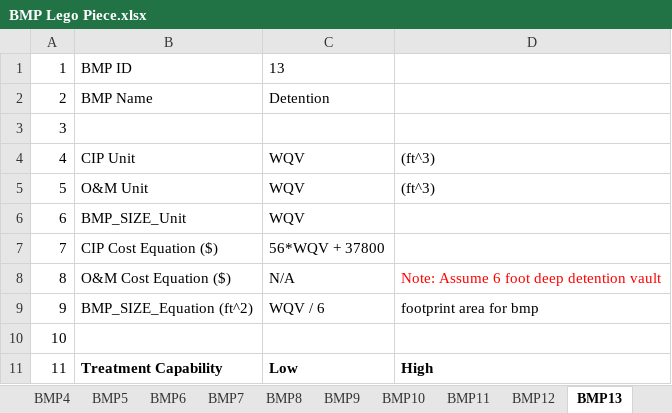
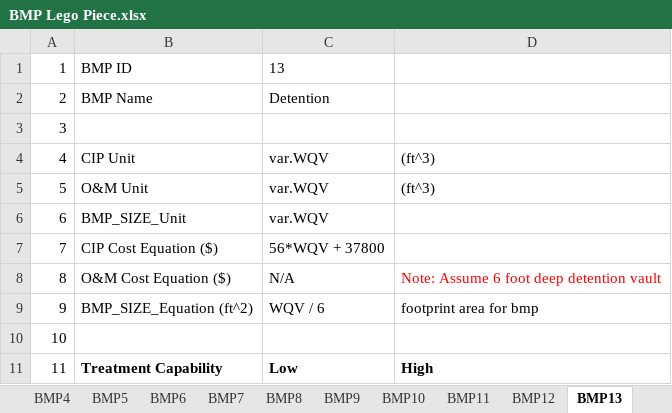
Before and after one commit to mallen69/Project_Sprint_7, an Excel workbook: Sprint03_Data_Operation/_jonhonda_dat/special_prj/Input_Files/BMP Lego Piece.xlsx, sheet BMP13, drawn as a sheet; only a part is shown; values as stored, in another font and other column widths than the file's, no borders; the diff names each change by its address in the sheet, - before the commit and + after, or states it on an @@ line.

```diff
--- a/Sprint03_Data_Operation/_jonhonda_dat/special_prj/Input_Files/BMP Lego Piece.xlsx (sheet BMP13)
+++ b/Sprint03_Data_Operation/_jonhonda_dat/special_prj/Input_Files/BMP Lego Piece.xlsx (sheet BMP13)
-C4:C6: WQV
+C4:C6: var.WQV
```
Also changed, not shown: sheet Summary Sheet, sheet BMP4, sheet BMP8, sheet BMP11, sheet BMP3, sheet BMP2, 7 more sheets, 2 other files.
